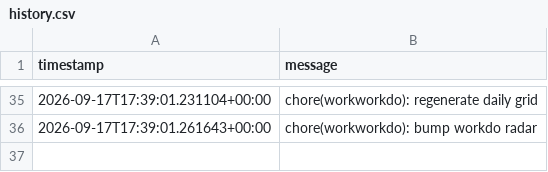
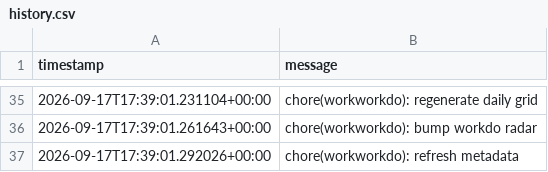
Before and after one commit to glcskl/workworkdo, a CSV file: data/history.csv, drawn as a sheet; only a part is shown, gaps mark what is left out.

Commit message:
chore(workworkdo): refresh metadata

```diff
--- a/data/history.csv
+++ b/data/history.csv
@@ -36 +36,2 @@ timestamp,message
 2026-09-17T17:39:01.261643+00:00,chore(workworkdo): bump workdo radar
+2026-09-17T17:39:01.292026+00:00,chore(workworkdo): refresh metadata
```
